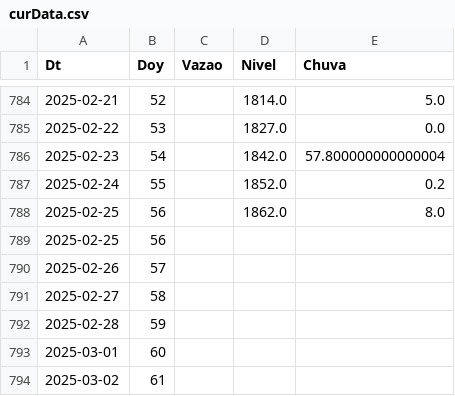
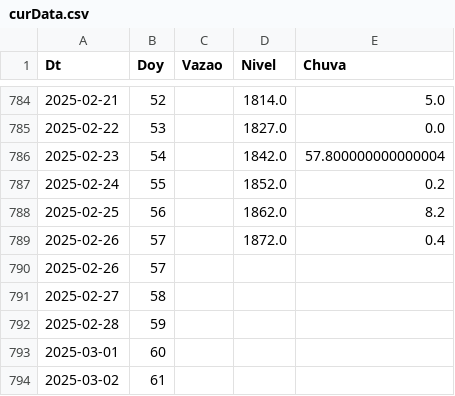
Before and after one commit to thiagosfsilva/ENSO-Monitor, a CSV file: data/curData.csv, drawn as a sheet; only a part is shown, gaps mark what is left out.

```diff
--- a/data/curData.csv
+++ b/data/curData.csv
@@ -787,4 +787,4 @@ Dt,Doy,Vazao,Nivel,Chuva
 2025-02-24,55,,1852.0,0.2
-2025-02-25,56,,1862.0,8.0
-2025-02-25,56,,,
+2025-02-25,56,,1862.0,8.2
+2025-02-26,57,,1872.0,0.4
 2025-02-26,57,,,
```
Also changed, not shown: 1 other file.
